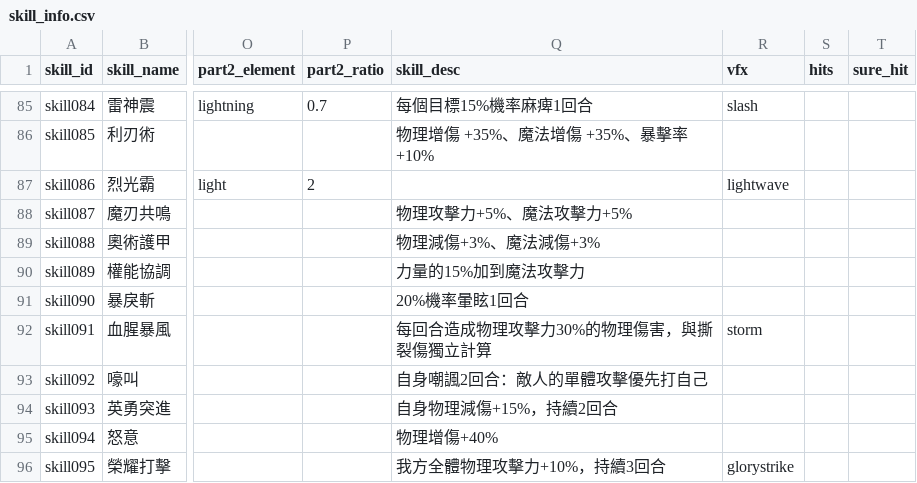
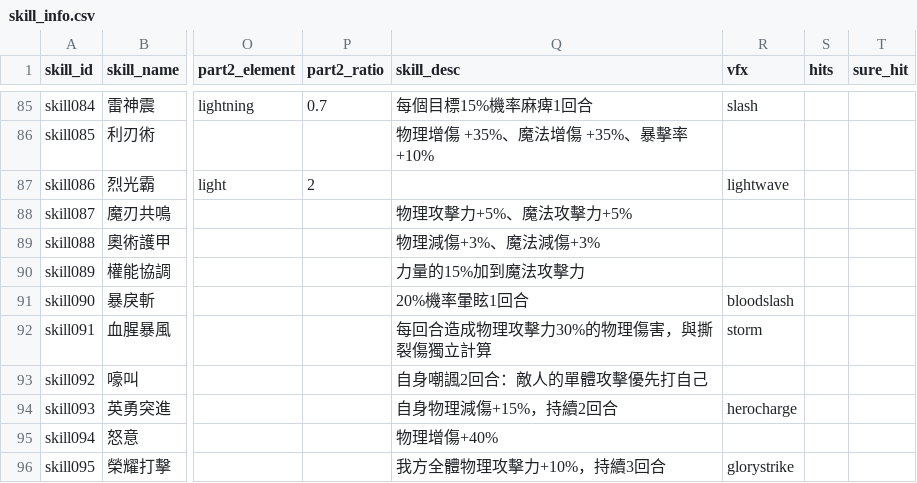
Before and after one commit to minruuwu/bigadventure, a CSV file: assets/data/skill_info.csv, drawn as a sheet; only a part is shown, gaps mark what is left out; the diff names each change by its address in the sheet, - before the commit and + after, or states it on an @@ line.

```diff
--- a/assets/data/skill_info.csv
+++ b/assets/data/skill_info.csv
-R91 (vfx): (empty)
+R91 (vfx): bloodslash
-R94 (vfx): (empty)
+R94 (vfx): herocharge
```
Also changed, not shown: 1 other file.
